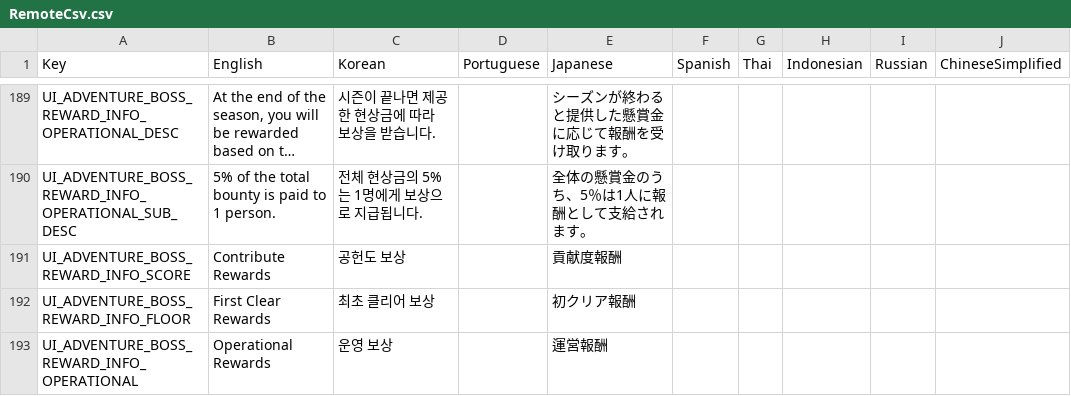
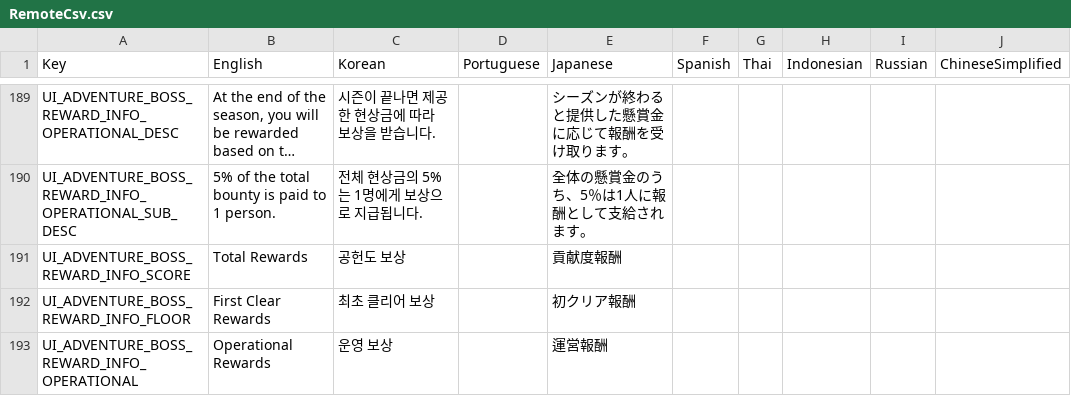
Before and after one commit to planetarium/NineChronicles.LiveAssets, a CSV file: Assets/Csv/RemoteCsv.csv, drawn as a sheet; only a part is shown, gaps mark what is left out; long unchanged cells end in …; the diff names each change by its address in the sheet, - before the commit and + after, or states it on an @@ line.

Commit message:
Upload Assets/Csv/RemoteCsv.csv

```diff
--- a/Assets/Csv/RemoteCsv.csv
+++ b/Assets/Csv/RemoteCsv.csv
-B191 (English): Contribute Rewards
+B191 (English): Total Rewards
```
